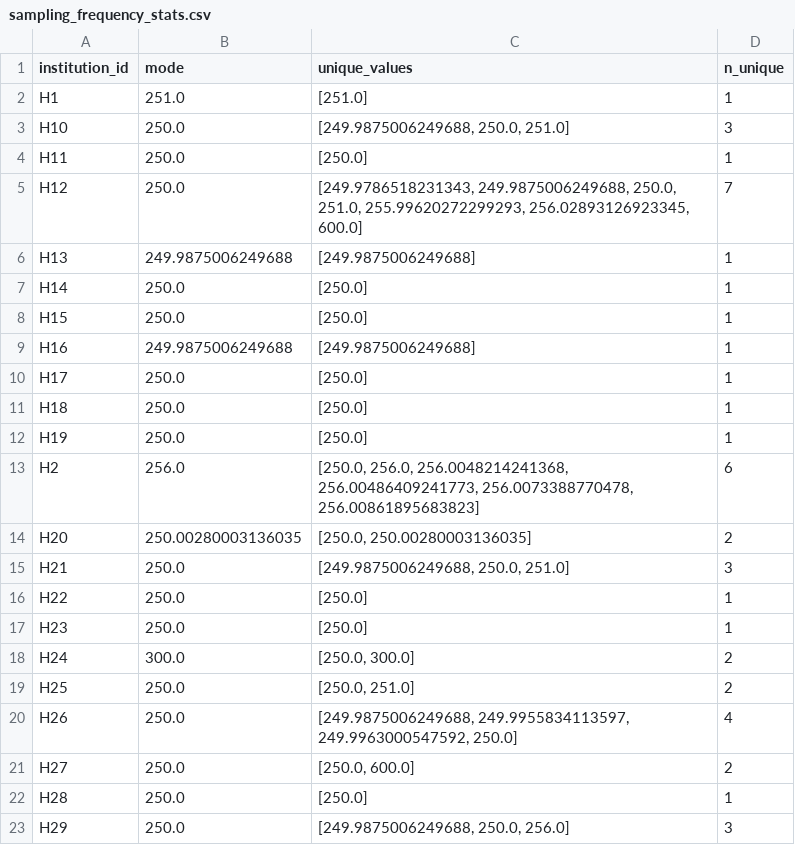
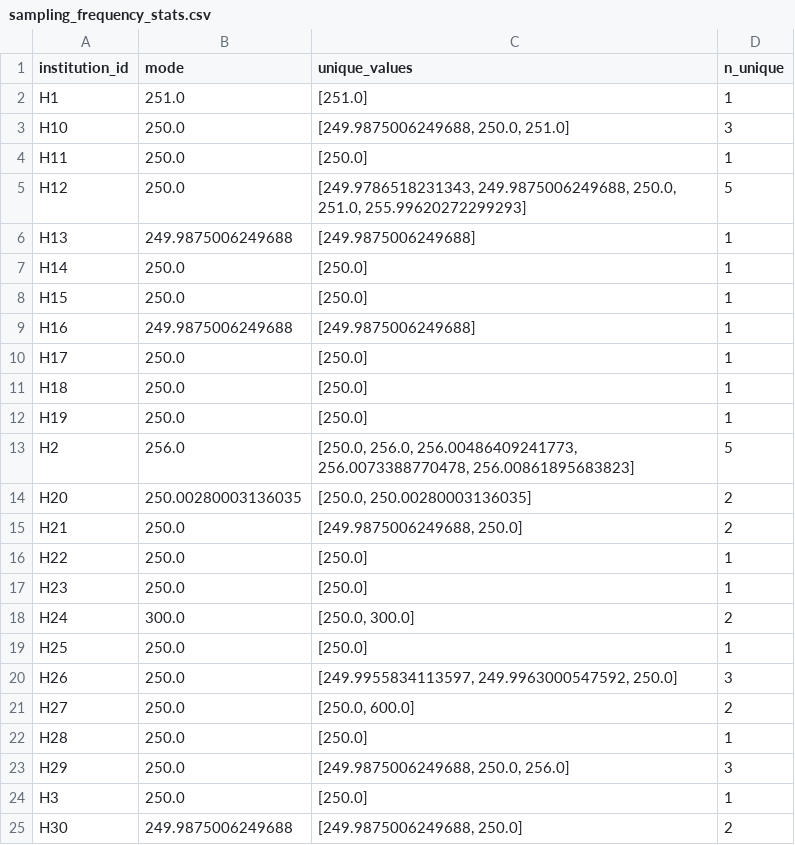
Before and after one commit to chox7/eeg-site-effects, a CSV file: results/tables/01_exploratory_analysis/sampling_frequency_stats.csv, drawn as a sheet; only a part is shown; the shorter side is filled out with more unchanged rows.

```diff
--- a/results/tables/01_exploratory_analysis/sampling_frequency_stats.csv
+++ b/results/tables/01_exploratory_analysis/sampling_frequency_stats.csv
@@ -4,3 +4,3 @@ H10,250.0,"[249.9875006249688, 250.0, 251.0]",3
 H11,250.0,[250.0],1
-H12,250.0,"[249.9786518231343, 249.9875006249688, 250.0, 251.0, 255.99620272299293, 256.02893126923345, 600.0]",7
+H12,250.0,"[249.9786518231343, 249.9875006249688, 250.0, 251.0, 255.99620272299293]",5
 H13,249.9875006249688,[249.9875006249688],1
@@ -12,5 +12,5 @@ H18,250.0,[250.0],1
 H19,250.0,[250.0],1
-H2,256.0,"[250.0, 256.0, 256.0048214241368, 256.00486409241773, 256.0073388770478, 256.00861895683823]",6
+H2,256.0,"[250.0, 256.0, 256.00486409241773, 256.0073388770478, 256.00861895683823]",5
 H20,250.00280003136035,"[250.0, 250.00280003136035]",2
-H21,250.0,"[249.9875006249688, 250.0, 251.0]",3
+H21,250.0,"[249.9875006249688, 250.0]",2
 H22,250.0,[250.0],1
@@ -18,4 +18,4 @@ H23,250.0,[250.0],1
 H24,300.0,"[250.0, 300.0]",2
-H25,250.0,"[250.0, 251.0]",2
-H26,250.0,"[249.9875006249688, 249.9955834113597, 249.9963000547592, 250.0]",4
+H25,250.0,[250.0],1
+H26,250.0,"[249.9955834113597, 249.9963000547592, 250.0]",3
 H27,250.0,"[250.0, 600.0]",2
```
Also changed, not shown: results/tables/01_exploratory_analysis/acquisition_filter_stats.csv, 3 other files.
